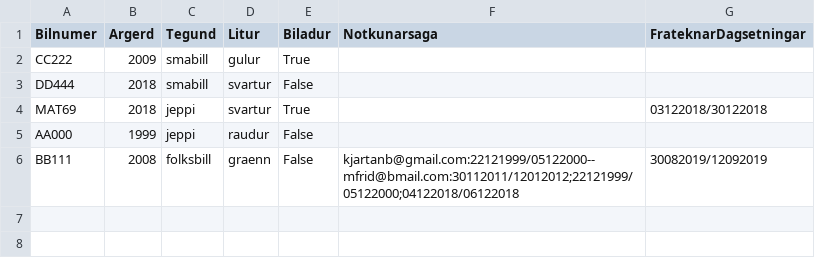
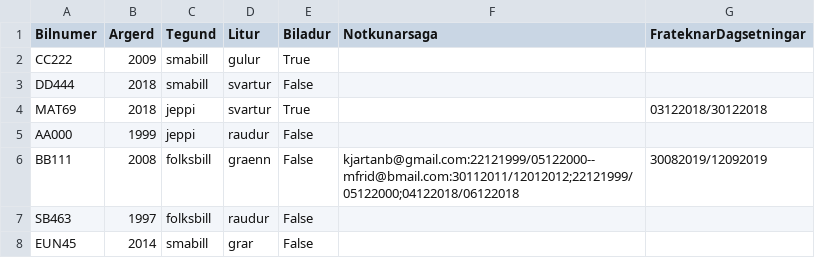
Before and after one commit to Lobos98/Lokaverkefni18, a CSV file: Data/list_of_cars.csv, drawn as a sheet.

```diff
--- a/Data/list_of_cars.csv
+++ b/Data/list_of_cars.csv
@@ -6 +6,3 @@ AA000,1999,jeppi,raudur,False,,
 BB111,2008,folksbill,graenn,False,kjartanb@gmail.com:22121999/05122000--mfrid@bmail.com:30112011/12012012;22121999/05122000;04122018/06122018,30082019/12092019
+SB463,1997,folksbill,raudur,False,,
+EUN45,2014,smabill,grar,False,,
```
Also changed, not shown: 2 other files.
